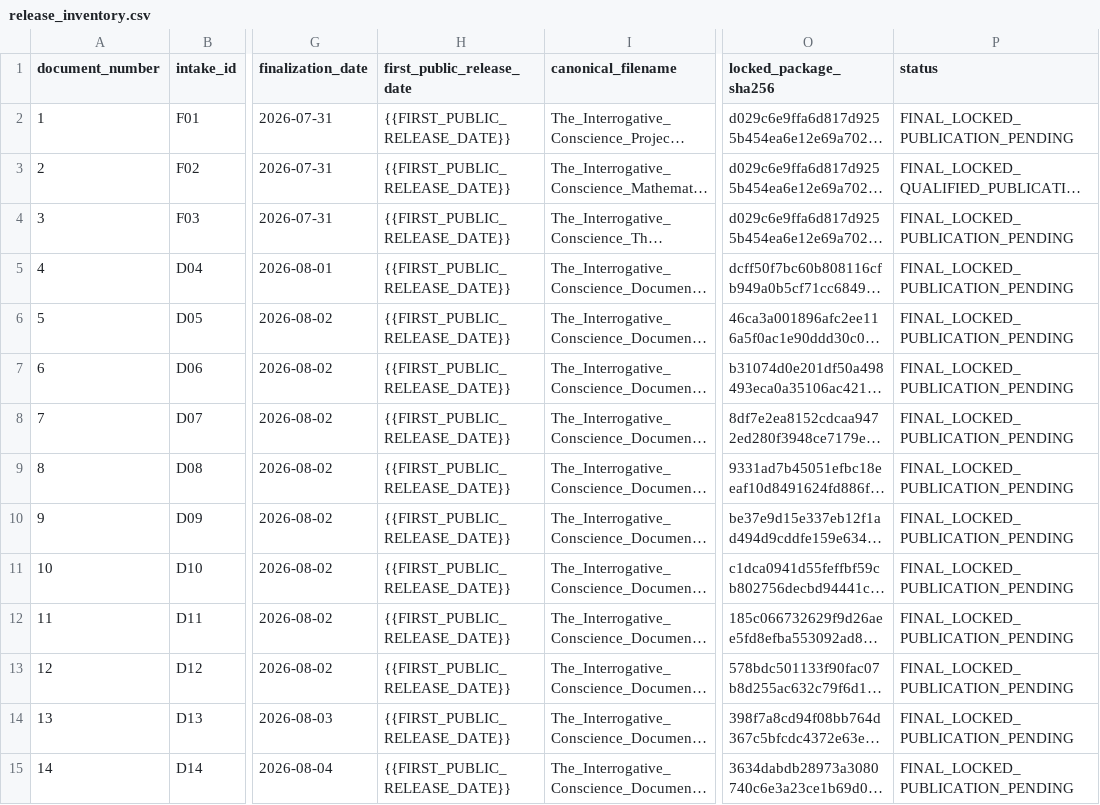
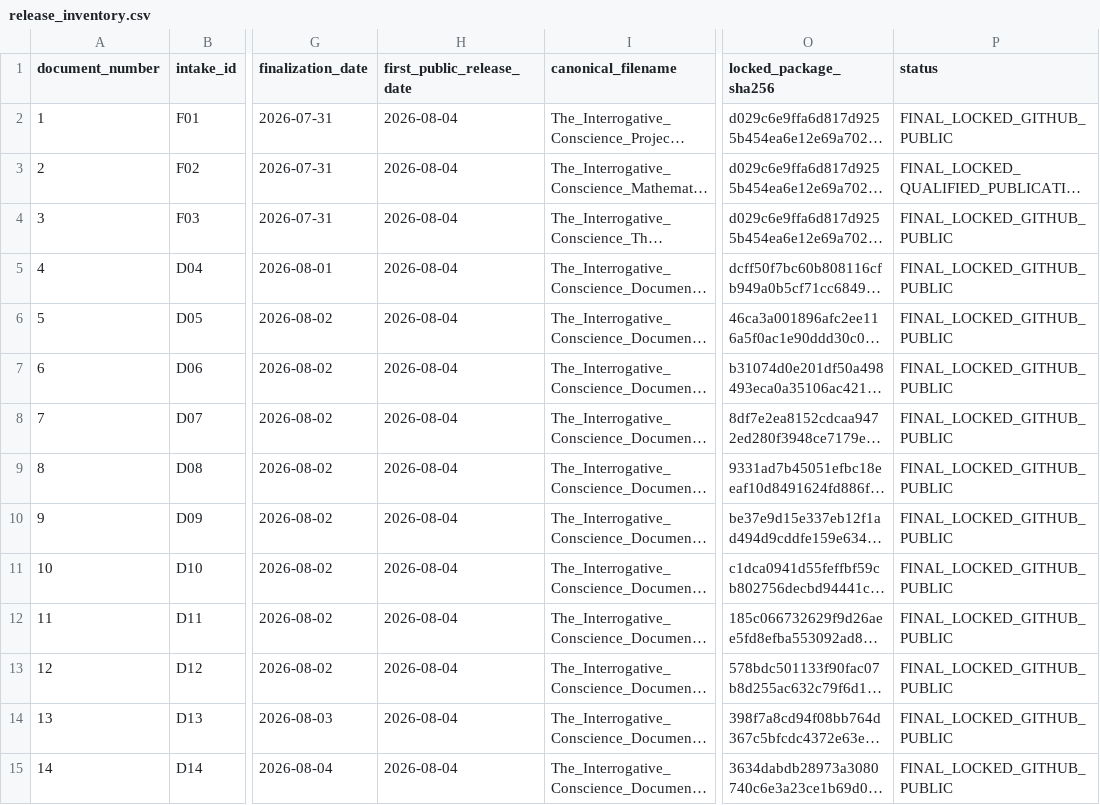
Before and after one commit to solisaegis/SolisAegis, a CSV file: post-v16-independent-publications/the-interrogative-conscience/FINAL_v1_0_CORE/collection/release_inventory.csv, drawn as a sheet; only a part is shown, gaps mark what is left out; long unchanged cells end in …; the diff names each change by its address in the sheet, - before the commit and + after, or states it on an @@ line.

```diff
--- a/post-v16-independent-publications/the-interrogative-conscience/FINAL_v1_0_CORE/collection/release_inventory.csv
+++ b/post-v16-independent-publications/the-interrogative-conscience/FINAL_v1_0_CORE/collection/release_inventory.csv
-H2:H15 (first_public_release_date): {{FIRST_PUBLIC_RELEASE_DATE}}
+H2:H15 (first_public_release_date): 2026-08-04
-P2 (status): FINAL_LOCKED_PUBLICATION_PENDING
+P2 (status): FINAL_LOCKED_GITHUB_PUBLIC
-P4:P15 (status): FINAL_LOCKED_PUBLICATION_PENDING
+P4:P15 (status): FINAL_LOCKED_GITHUB_PUBLIC
```
Also changed, not shown: post-v16-independent-publications/the-interrogative-conscience/FINAL_v1_0_CORE/collection/collection_and_continuity_record_model.csv, post-v16-independent-publications/the-interrogative-conscience/FINAL_v1_0_CORE/collection/deployment_verification_checklist.csv, 13 other files.
